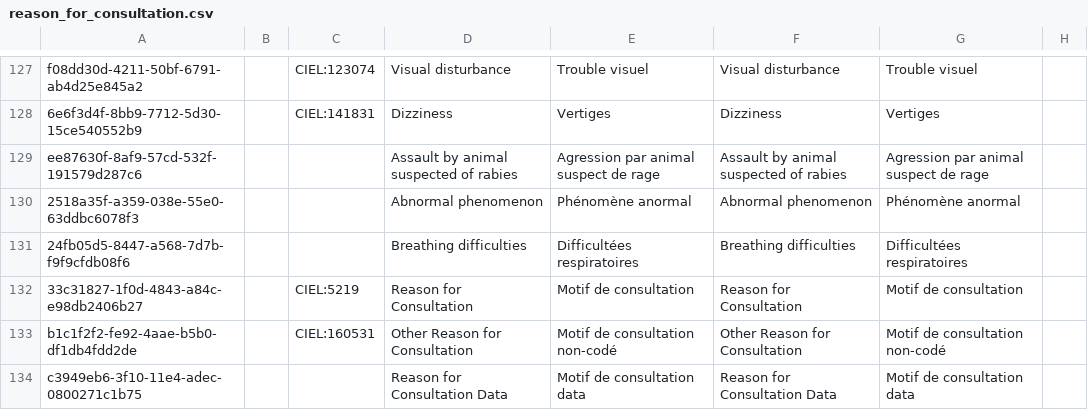
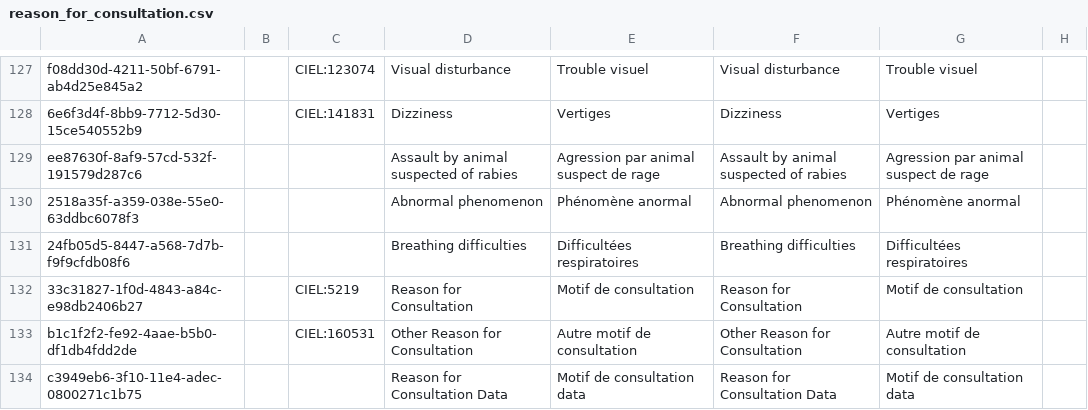
Before and after one commit to mekomsolutions/openmrs-config-haiti, a CSV file: configuration/concepts/reason_for_consultation.csv, drawn as a sheet; only a part is shown, gaps mark what is left out; the diff names each change by its address in the sheet, - before the commit and + after, or states it on an @@ line.

Commit message:
Update reason_for_consultation.csv

```diff
--- a/configuration/concepts/reason_for_consultation.csv
+++ b/configuration/concepts/reason_for_consultation.csv
-E133: Motif de consultation non-codé
+E133: Autre motif de consultation
-G133: Motif de consultation non-codé
+G133: Autre motif de consultation
```
